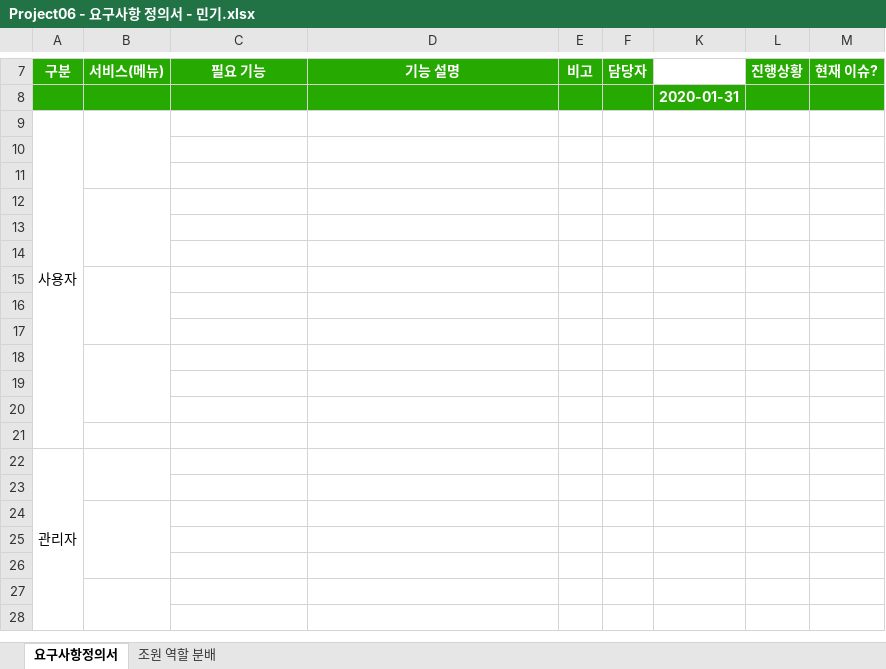
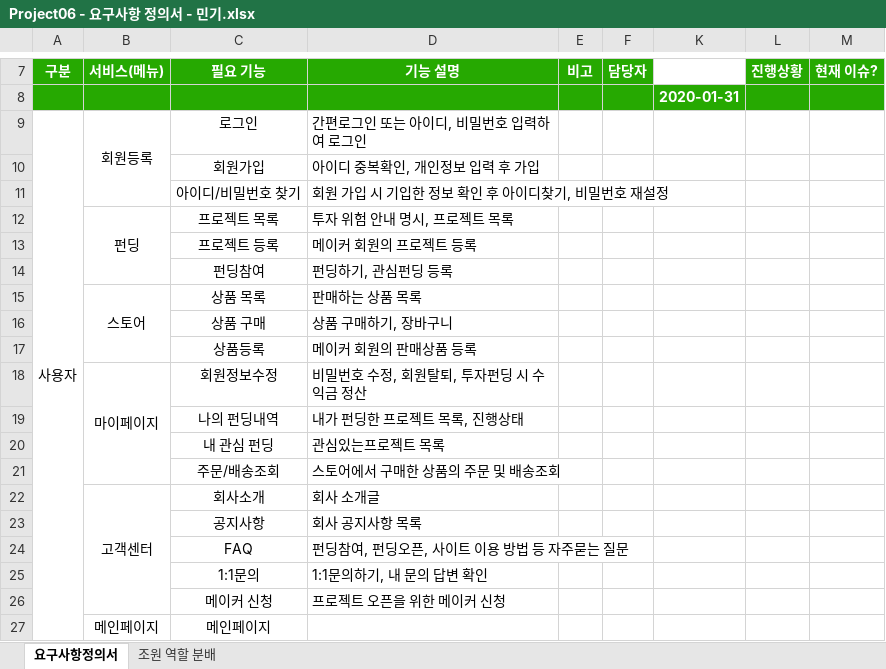
Before and after one commit to hhsw07/ezen-academy-projects, an Excel workbook: 1. 기능정리/Project06 - 요구사항 정의서 - 민기.xlsx, sheet 요구사항정의서, drawn as a sheet; only a part is shown, gaps mark what is left out; values as stored, in another font and other column widths than the file's, no borders; removed rows and columns are numbered as before the commit, all else as after; the diff covers the shown part only; the diff names each change by its address in the sheet, - before the commit and + after, or states it on an @@ line.

```diff
--- a/1. 기능정리/Project06 - 요구사항 정의서 - 민기.xlsx (sheet 요구사항정의서)
+++ b/1. 기능정리/Project06 - 요구사항 정의서 - 민기.xlsx (sheet 요구사항정의서)
-row 9: 사용자
-row 9: (empty)
+row 9: 사용자 | 회원등록 | 로그인 | 간편로그인 또는 아이디, 비밀번호 입력하여 로그인
+A9:A27 merged
+B9:B11 merged
-row 10: (empty)
+row 10:  |  | 회원가입 | 아이디 중복확인, 개인정보 입력 후 가입
-B12:B14 merged
-row 11: (empty)
+row 11:  |  | 아이디/비밀번호 찾기 | 회원 가입 시 기입한 정보 확인 후 아이디찾기, 비밀번호 재설정
-row 12: (empty)
+row 12:  | 펀딩 | 프로젝트 목록 | 투자 위험 안내 명시, 프로젝트 목록
+B12:B14 merged
-row 13: (empty)
+row 13:  |  | 프로젝트 등록 | 메이커 회원의 프로젝트 등록
-B15:B17 merged
-row 14: (empty)
+row 14:  |  | 펀딩참여 | 펀딩하기, 관심펀딩 등록
-row 15: (empty)
+row 15:  | 스토어 | 상품 목록 | 판매하는 상품 목록
+B15:B17 merged
-row 16: (empty)
+row 16:  |  | 상품 구매 | 상품 구매하기, 장바구니
-B18:B20 merged
-row 17: (empty)
+row 17:  |  | 상품등록 | 메이커 회원의 판매상품 등록
-row 18: (empty)
+row 18:  | 마이페이지 | 회원정보수정 | 비밀번호 수정, 회원탈퇴, 투자펀딩 시 수익금 정산
+B18:B21 merged
-row 19: (empty)
+row 19:  |  | 나의 펀딩내역 | 내가 펀딩한 프로젝트 목록, 진행상태
-row 20: (empty)
+row 20:  |  | 내 관심 펀딩 | 관심있는프로젝트 목록
-row 22: 관리자
-row 21: (empty)
+row 21:  |  | 주문/배송조회 | 스토어에서 구매한 상품의 주문 및 배송조회
-row 22: (empty)
+row 22:  | 고객센터 | 회사소개 | 회사 소개글
-B24:B26 merged
+B22:B26 merged
-row 23: (empty)
+row 23:  |  | 공지사항 | 회사 공지사항 목록
-row 24: (empty)
+row 24:  |  | FAQ | 펀딩참여, 펀딩오픈, 사이트 이용 방법 등 자주묻는 질문
-B27:B28 merged
-row 25: (empty)
+row 25:  |  | 1:1문의 | 1:1문의하기, 내 문의 답변 확인
-row 26: (empty)
+row 26:  |  | 메이커 신청 | 프로젝트 오픈을 위한 메이커 신청
+row 27:  | 메인페이지 | 메인페이지
```
Also changed, not shown: 10 added rows elsewhere in this sheet, 1 other file.
